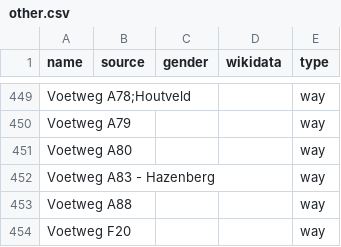
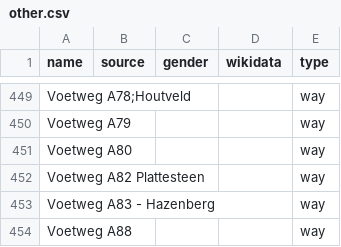
Before and after one commit to EqualStreetNames/equalstreetnames-halle, a CSV file: data/other.csv, drawn as a sheet; only a part is shown, gaps mark what is left out; the shorter side is filled out with more unchanged rows; the diff names each change by its address in the sheet, - before the commit and + after, or states it on an @@ line.

```diff
--- a/data/other.csv
+++ b/data/other.csv
+row 452: Voetweg A82 Plattesteen |  |  |  | way
```
Also changed, not shown: 2 other files.
